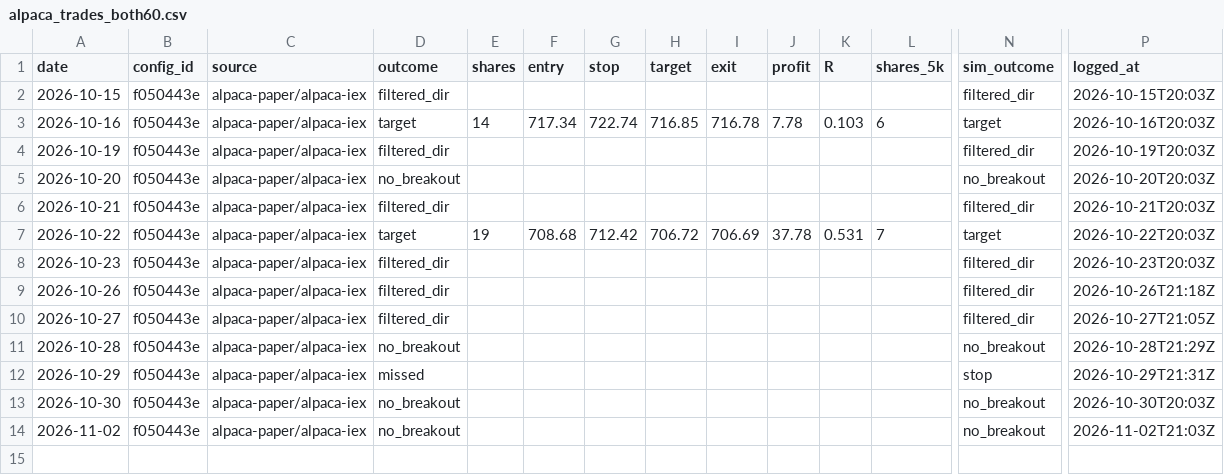
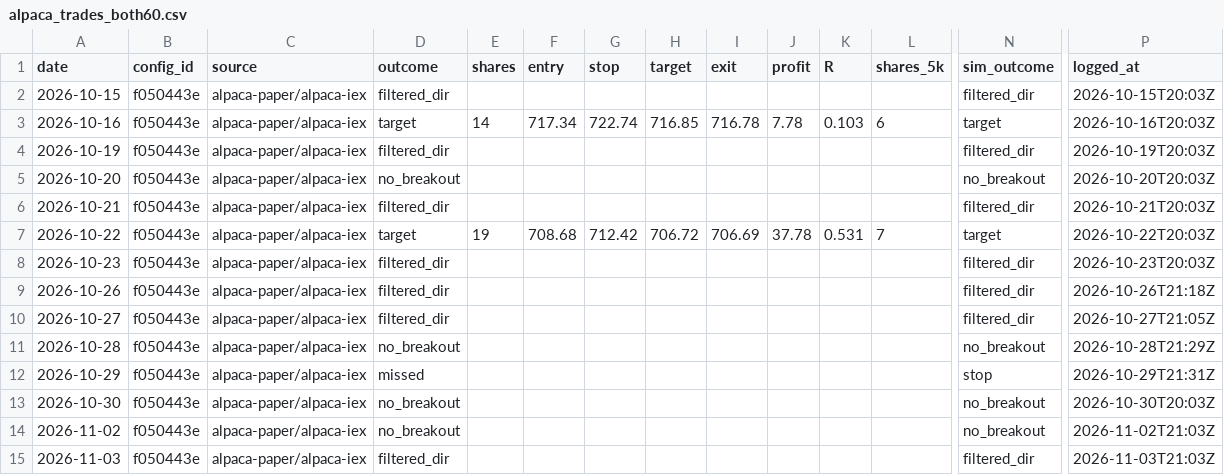
Before and after one commit to jlee056/orb-bot, a CSV file: paper/alpaca_trades_both60.csv, drawn as a sheet; only a part is shown, gaps mark what is left out; rows hold the shown columns only; the diff names each change by its address in the sheet, - before the commit and + after, or states it on an @@ line.

```diff
--- a/paper/alpaca_trades_both60.csv
+++ b/paper/alpaca_trades_both60.csv
+row 15: 2026-11-03 | f050443e | alpaca-paper/alpaca-iex | filtered_dir |  |  |  |  |  |  |  |  | filtered_dir | 2026-11-03T21:03Z
```
Also changed, not shown: paper/alpaca_trades.csv, paper/alpaca_trades_orb5.csv, 4 other files.
